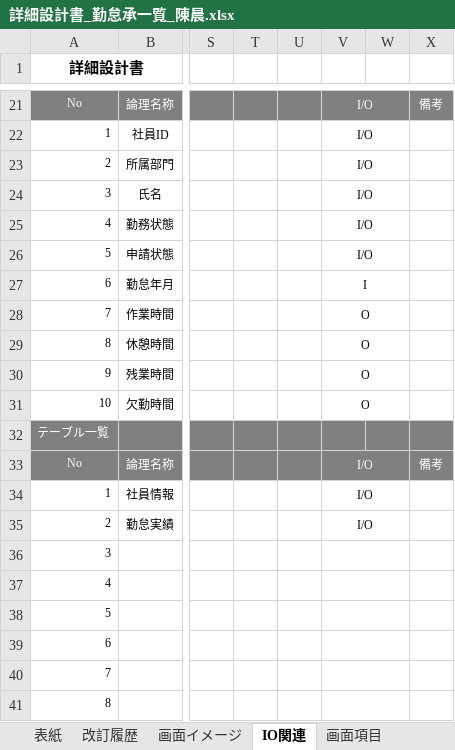
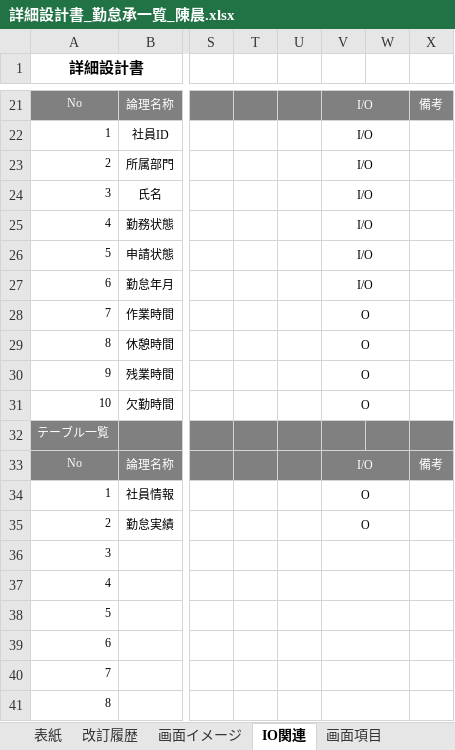
Before and after one commit to nts-ed/2023-06, an Excel workbook: 02_詳細設計書/01_詳細設計書/チーム2/詳細設計書_勤怠承一覧_陳晨.xlsx, sheet IO関連, drawn as a sheet; only a part is shown, gaps mark what is left out; values as stored, in another font and other column widths than the file's, no borders; charts and pictures not drawn; the diff names each change by its address in the sheet, - before the commit and + after, or states it on an @@ line.

```diff
--- a/02_詳細設計書/01_詳細設計書/チーム2/詳細設計書_勤怠承一覧_陳晨.xlsx (sheet IO関連)
+++ b/02_詳細設計書/01_詳細設計書/チーム2/詳細設計書_勤怠承一覧_陳晨.xlsx (sheet IO関連)
-V27: I
+V27: I/O
-V34:V35: I/O
+V34:V35: O
```
Also changed, not shown: sheet イベント処理, sheet 画面項目.
